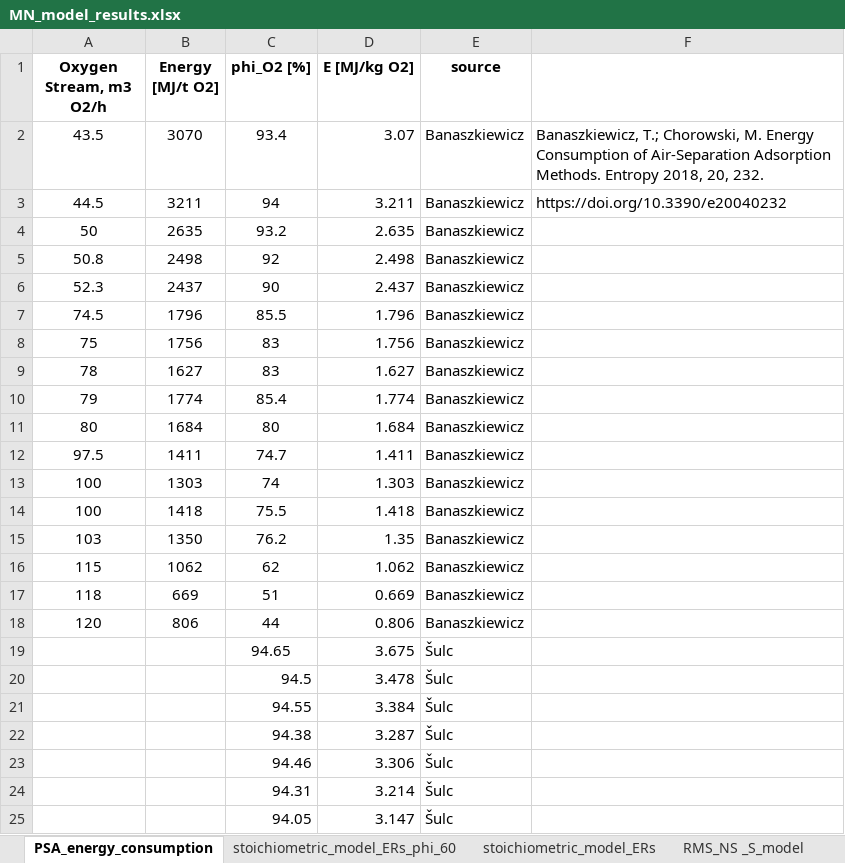
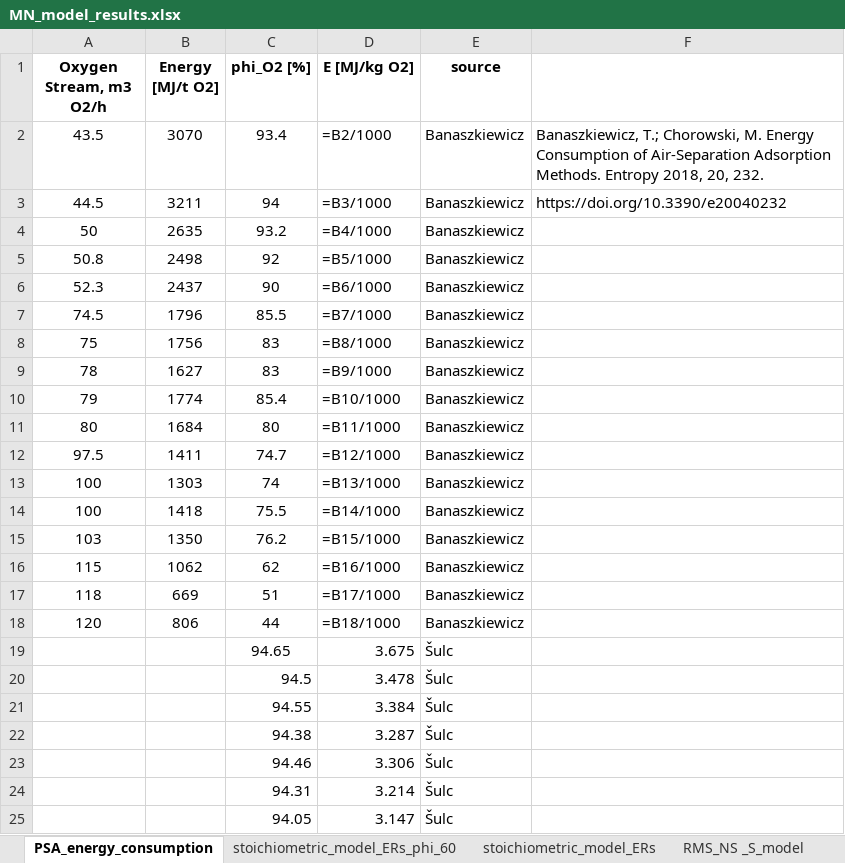
Before and after one commit to jakabiz/MN_model, an Excel workbook: MN_model_results.xlsx, sheet PSA_energy_consumption, drawn as a sheet; only a part is shown; values as stored, in another font and other column widths than the file's, no borders; formulas without a stored value are shown as written; the diff names each change by its address in the sheet, - before the commit and + after, or states it on an @@ line.

```diff
--- a/MN_model_results.xlsx (sheet PSA_energy_consumption)
+++ b/MN_model_results.xlsx (sheet PSA_energy_consumption)
-D2 (E [MJ/kg O2]): 3.07
+D2 (E [MJ/kg O2]): =B2/1000
-D3 (E [MJ/kg O2]): 3.211
+D3 (E [MJ/kg O2]): =B3/1000
-D4 (E [MJ/kg O2]): 2.635
+D4 (E [MJ/kg O2]): =B4/1000
-D5 (E [MJ/kg O2]): 2.498
+D5 (E [MJ/kg O2]): =B5/1000
-D6 (E [MJ/kg O2]): 2.437
+D6 (E [MJ/kg O2]): =B6/1000
-D7 (E [MJ/kg O2]): 1.796
+D7 (E [MJ/kg O2]): =B7/1000
-D8 (E [MJ/kg O2]): 1.756
+D8 (E [MJ/kg O2]): =B8/1000
-D9 (E [MJ/kg O2]): 1.627
+D9 (E [MJ/kg O2]): =B9/1000
-D10 (E [MJ/kg O2]): 1.774
+D10 (E [MJ/kg O2]): =B10/1000
-D11 (E [MJ/kg O2]): 1.684
+D11 (E [MJ/kg O2]): =B11/1000
-D12 (E [MJ/kg O2]): 1.411
+D12 (E [MJ/kg O2]): =B12/1000
-D13 (E [MJ/kg O2]): 1.303
+D13 (E [MJ/kg O2]): =B13/1000
-D14 (E [MJ/kg O2]): 1.418
+D14 (E [MJ/kg O2]): =B14/1000
-D15 (E [MJ/kg O2]): 1.35
+D15 (E [MJ/kg O2]): =B15/1000
-D16 (E [MJ/kg O2]): 1.062
+D16 (E [MJ/kg O2]): =B16/1000
-D17 (E [MJ/kg O2]): 0.669
+D17 (E [MJ/kg O2]): =B17/1000
-D18 (E [MJ/kg O2]): 0.806
+D18 (E [MJ/kg O2]): =B18/1000
```
Also changed, not shown: sheet min_max, MN_model_results_n_C_r.xlsx, 55 other files.
